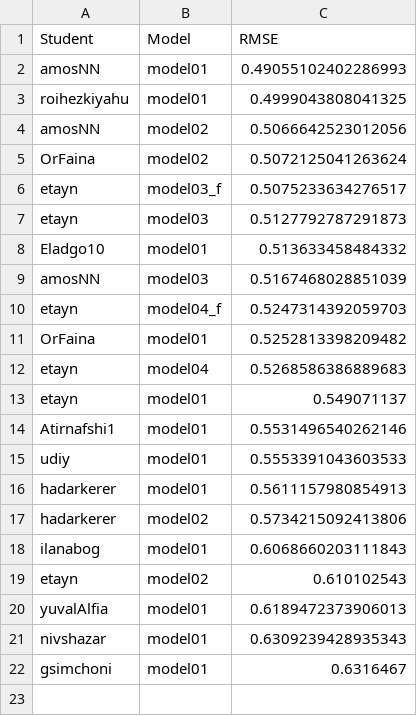
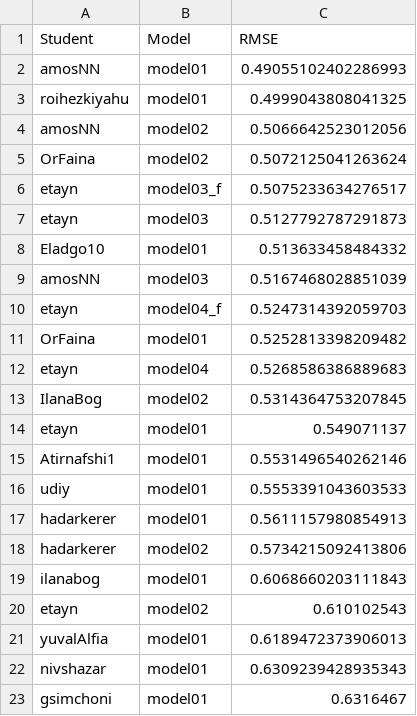
Before and after one commit to DSApps-2023/Class_Slides, a CSV file: leaderboard.csv, drawn as a sheet.

Commit message:
Updates leaderboard

```diff
--- a/leaderboard.csv
+++ b/leaderboard.csv
@@ -12,2 +12,3 @@ OrFaina,model01,0.5252813398209482
 etayn,model04,0.5268586386889683
+IlanaBog,model02,0.5314364753207845
 etayn,model01,0.549071137
```
Also changed, not shown: 1 other file.
